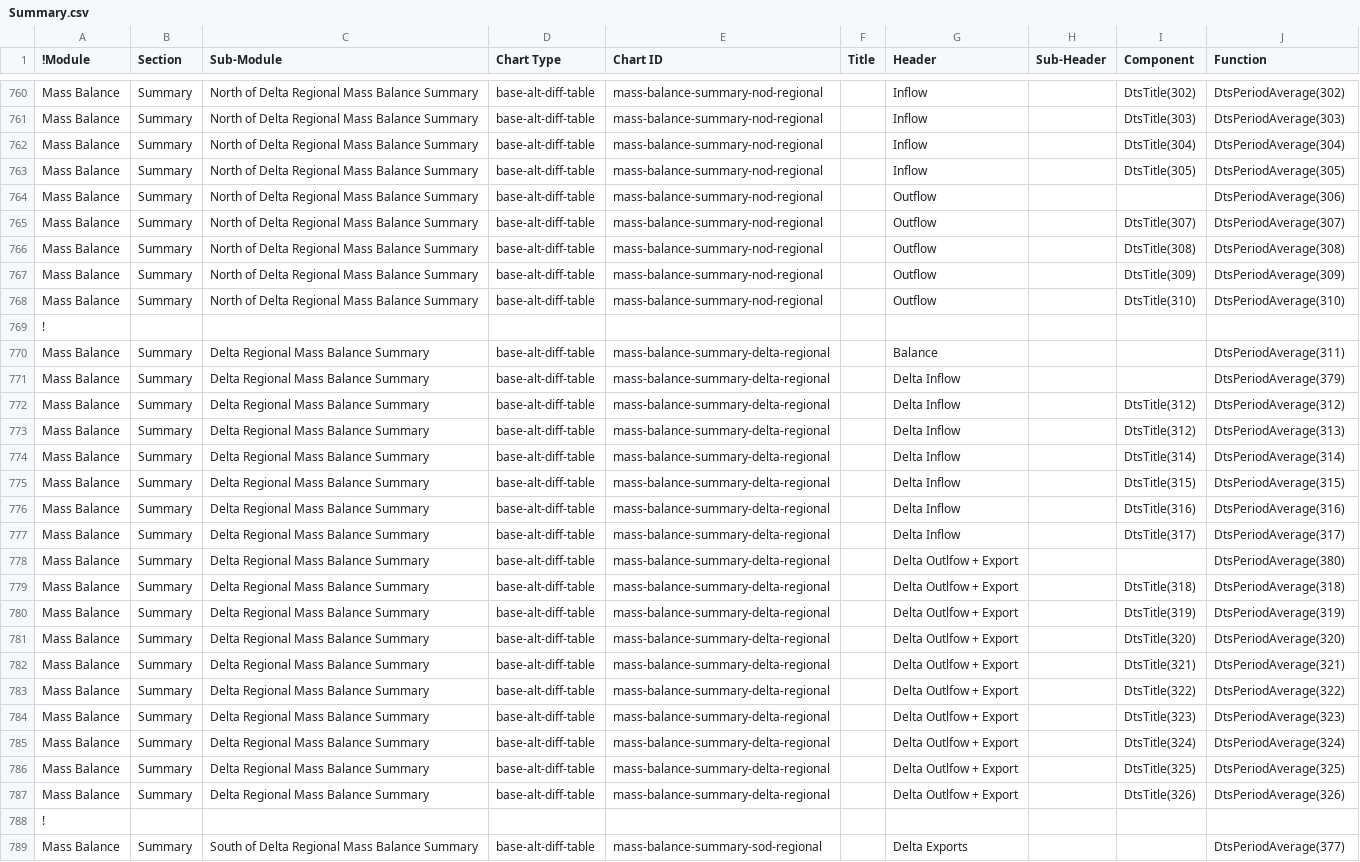
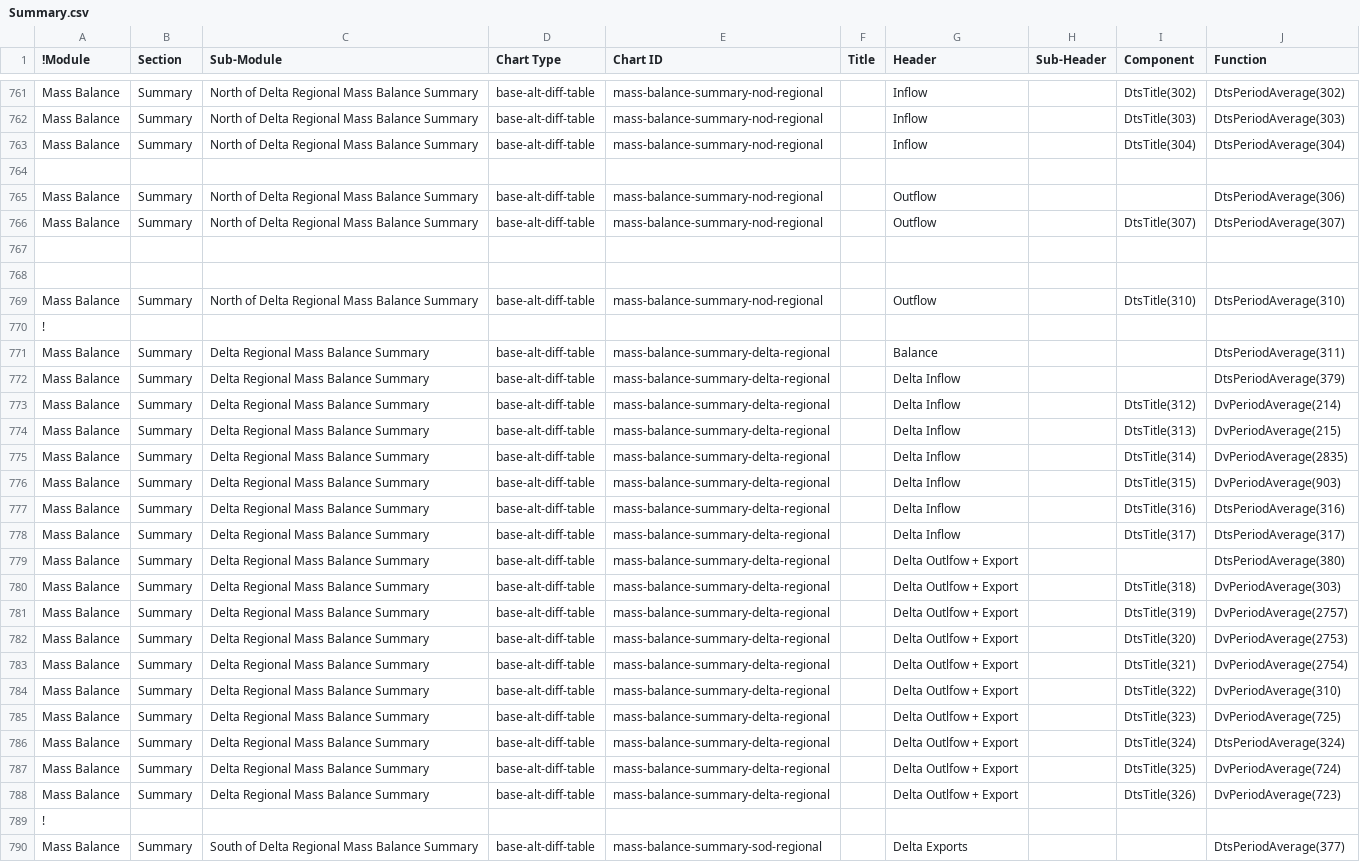
Before and after one commit to CentralValleyModeling/DWR-Enhanced-Post-Processing-Tool, a CSV file: eppt-nbui/src/main/config/qaqc/Summary.csv, drawn as a sheet; only a part is shown, gaps mark what is left out; addresses are those after the commit; the diff covers the shown part only; the diff names each change by its address in the sheet, - before the commit and + after, or states it on an @@ line.

Commit message:
Update summary.csv received from AAli on 02/19/2020

```diff
--- a/eppt-nbui/src/main/config/qaqc/Summary.csv
+++ b/eppt-nbui/src/main/config/qaqc/Summary.csv
-row 764: Mass Balance | Summary | North of Delta Regional Mass Balance Summary | base-alt-diff-table | mass-balance-summary-nod-regional |  | Inflow |  | DtsTitle(305) | DtsPeriodAverage(305)
+row 764: (empty)
-row 767: Mass Balance | Summary | North of Delta Regional Mass Balance Summary | base-alt-diff-table | mass-balance-summary-nod-regional |  | Outflow |  | DtsTitle(308) | DtsPeriodAverage(308)
+row 767: (empty)
-row 768: Mass Balance | Summary | North of Delta Regional Mass Balance Summary | base-alt-diff-table | mass-balance-summary-nod-regional |  | Outflow |  | DtsTitle(309) | DtsPeriodAverage(309)
+row 768: (empty)
-J773 (Function): DtsPeriodAverage(312)
+J773 (Function): DvPeriodAverage(214)
-I774 (Component): DtsTitle(312)
+I774 (Component): DtsTitle(313)
-J774 (Function): DtsPeriodAverage(313)
+J774 (Function): DvPeriodAverage(215)
-J775 (Function): DtsPeriodAverage(314)
+J775 (Function): DvPeriodAverage(2835)
-J776 (Function): DtsPeriodAverage(315)
+J776 (Function): DvPeriodAverage(903)
-J780 (Function): DtsPeriodAverage(318)
+J780 (Function): DvPeriodAverage(303)
-J781 (Function): DtsPeriodAverage(319)
+J781 (Function): DvPeriodAverage(2757)
-J782 (Function): DtsPeriodAverage(320)
+J782 (Function): DvPeriodAverage(2753)
-J783 (Function): DtsPeriodAverage(321)
+J783 (Function): DvPeriodAverage(2754)
-J784 (Function): DtsPeriodAverage(322)
+J784 (Function): DvPeriodAverage(310)
-J785 (Function): DtsPeriodAverage(323)
+J785 (Function): DvPeriodAverage(725)
-J787 (Function): DtsPeriodAverage(325)
+J787 (Function): DvPeriodAverage(724)
-J788 (Function): DtsPeriodAverage(326)
+J788 (Function): DvPeriodAverage(723)
```
Also changed, not shown: 1 added row and 56 edited cells elsewhere in this file.
